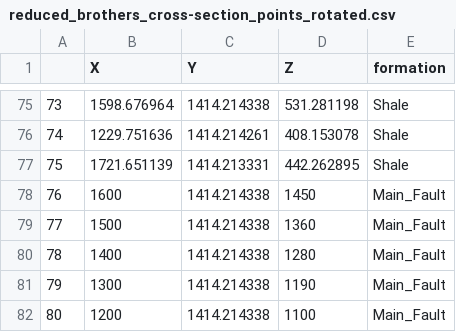
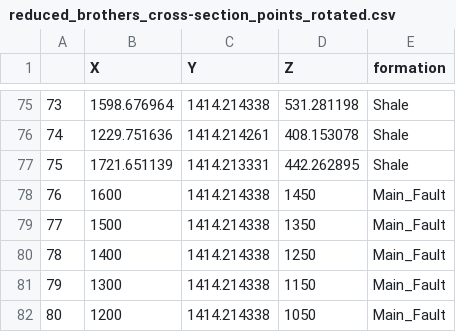
Before and after one commit to FisPrObXu/Brothers_Volc_NJUCYF, a CSV file: data_file/reduced_brothers_cross-section_points_rotated.csv, drawn as a sheet; only a part is shown, gaps mark what is left out.

Commit message:
Update reduced_brothers_cross-section_points_rotated.csv

```diff
--- a/data_file/reduced_brothers_cross-section_points_rotated.csv
+++ b/data_file/reduced_brothers_cross-section_points_rotated.csv
@@ -78,5 +78,5 @@
 76,1600,1414.214338,1450,Main_Fault
-77,1500,1414.214338,1360,Main_Fault
-78,1400,1414.214338,1280,Main_Fault
-79,1300,1414.214338,1190,Main_Fault
-80,1200,1414.214338,1100,Main_Fault
+77,1500,1414.214338,1350,Main_Fault
+78,1400,1414.214338,1250,Main_Fault
+79,1300,1414.214338,1150,Main_Fault
+80,1200,1414.214338,1050,Main_Fault
```
